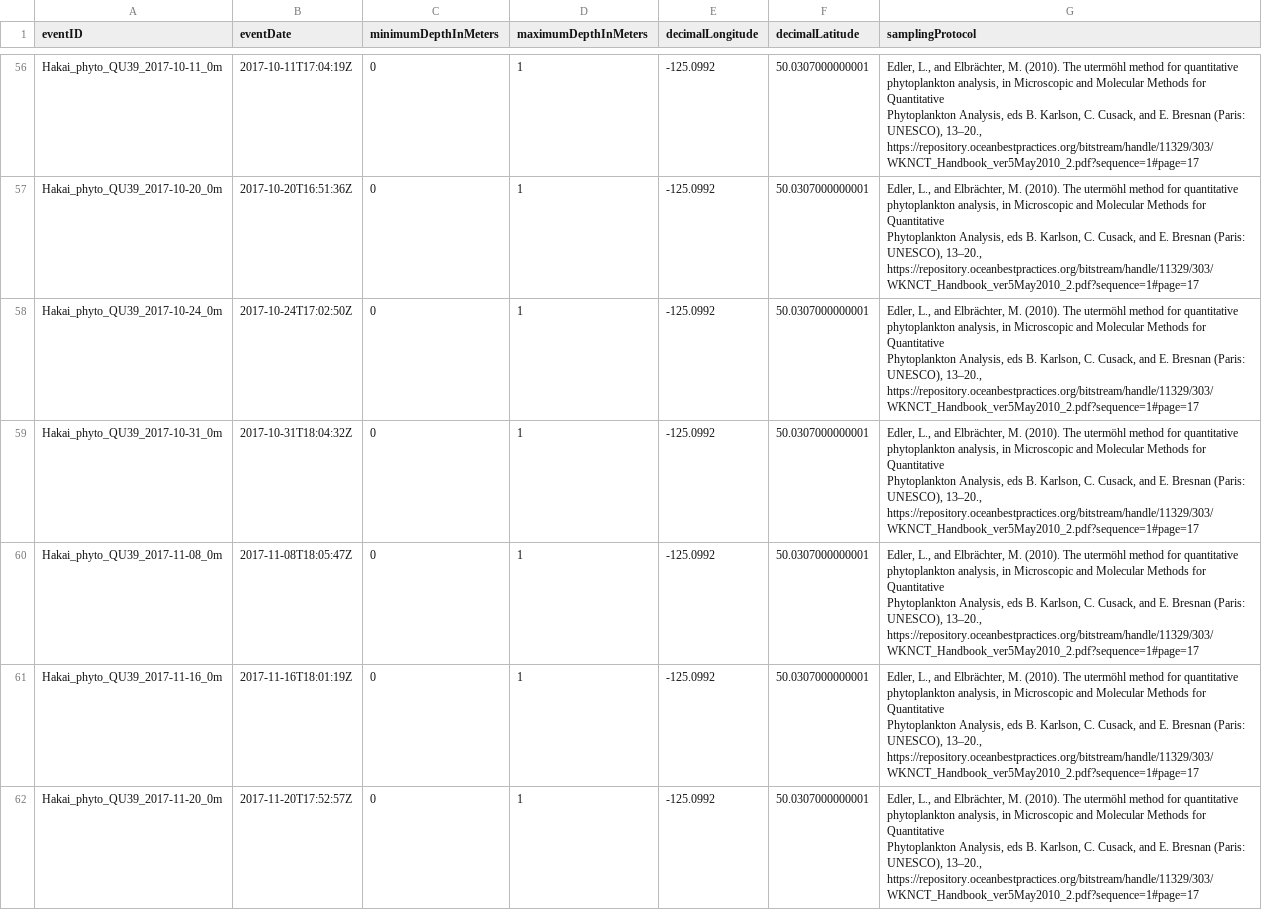
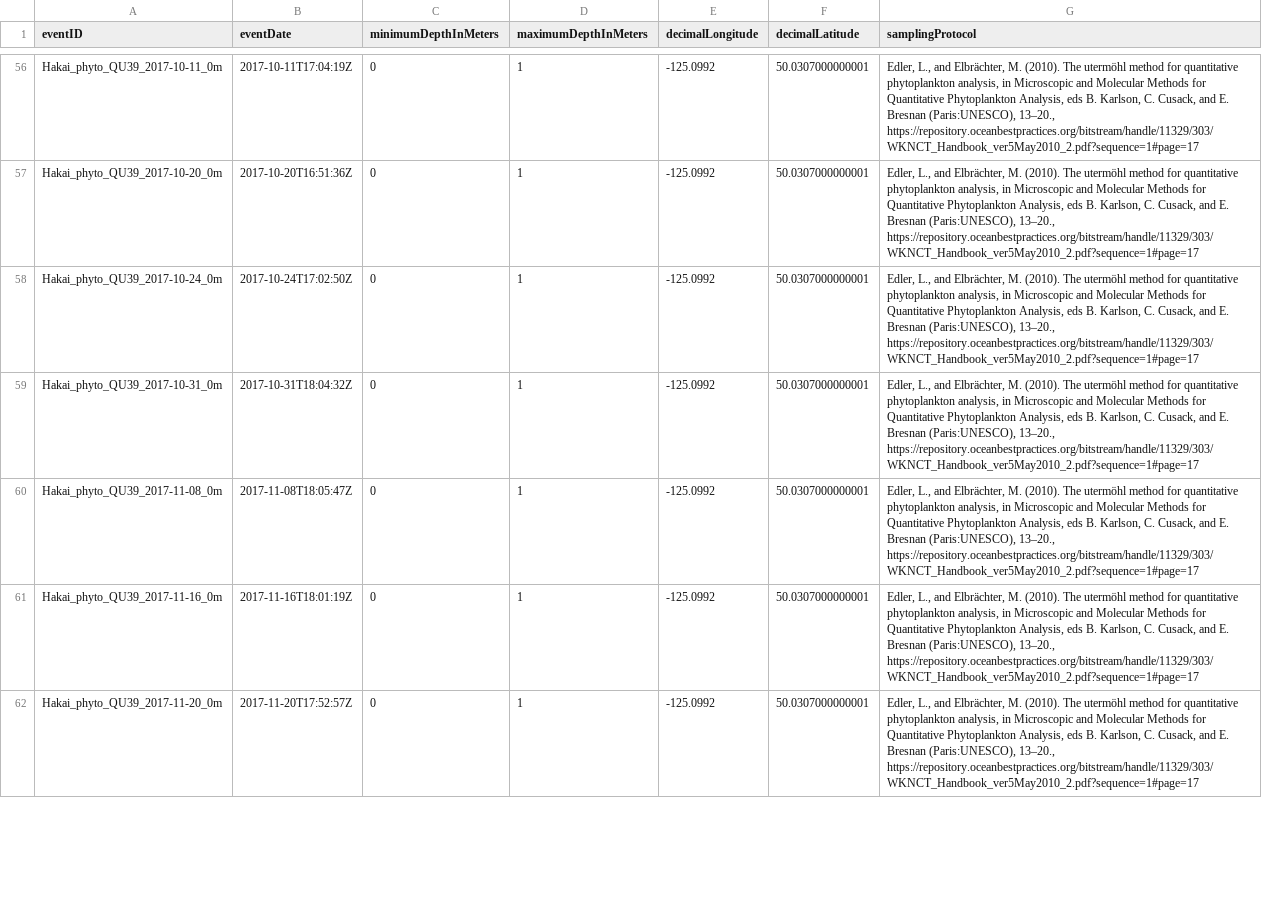
Before and after one commit to jdelbel/microscopy_OBIS, a CSV file: output_obis_format/event_qu39_2016-2018_v2021-06-14.csv, drawn as a sheet; only a part is shown, gaps mark what is left out; ↵ is a line break in a cell; the diff covers the shown part only; the diff names each change by its address in the sheet, - before the commit and + after, or states it on an @@ line.

```diff
--- a/output_obis_format/event_qu39_2016-2018_v2021-06-14.csv
+++ b/output_obis_format/event_qu39_2016-2018_v2021-06-14.csv
-G56:G62 (samplingProtocol): …E. Bresnan (Paris: ↵ UNESCO), 13–20., https://repository.oceanbestpractices.org/bitstream/handle/11329/303/WKNCT_Handbook_ver5May2010_2.pdf?sequence=1#page=17
+G56:G62 (samplingProtocol): …E. Bresnan (Paris:UNESCO), 13–20., https://repository.oceanbestpractices.org/bitstream/handle/11329/303/WKNCT_Handbook_ver5May2010_2.pdf?sequence=1#page=17
```
Also changed, not shown: 103 edited cells elsewhere in this file, output_obis_format/publish/event_qu39_2016-2018_v2021-06-14.csv.
